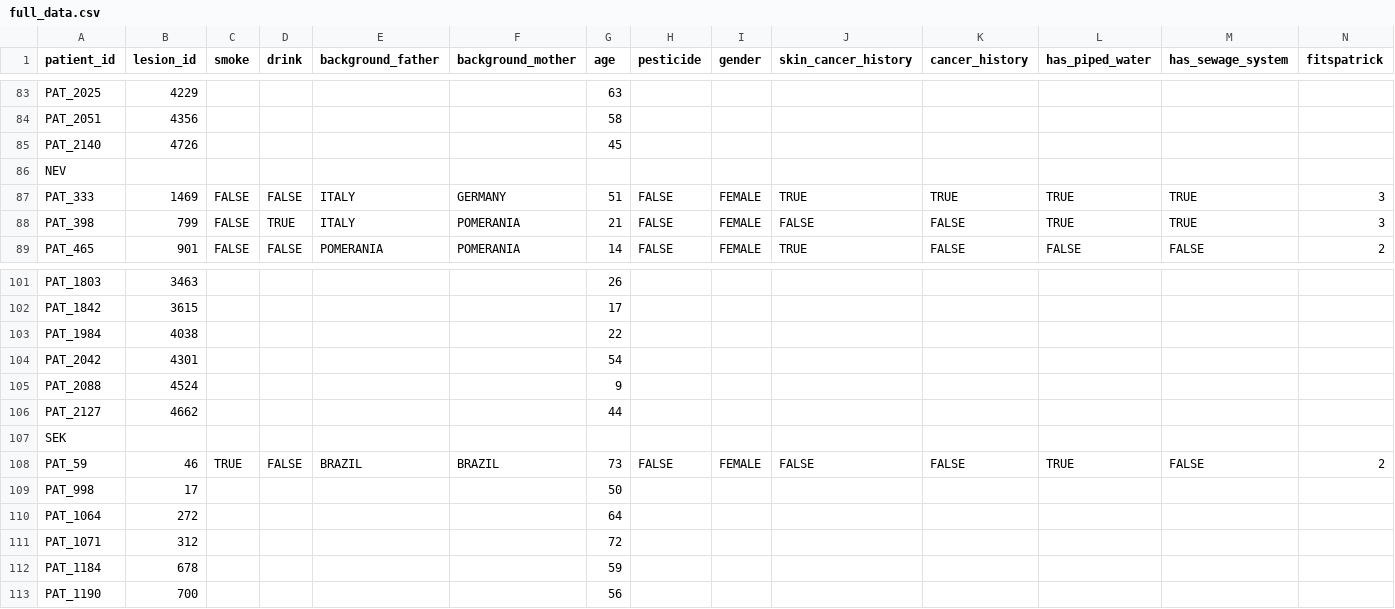
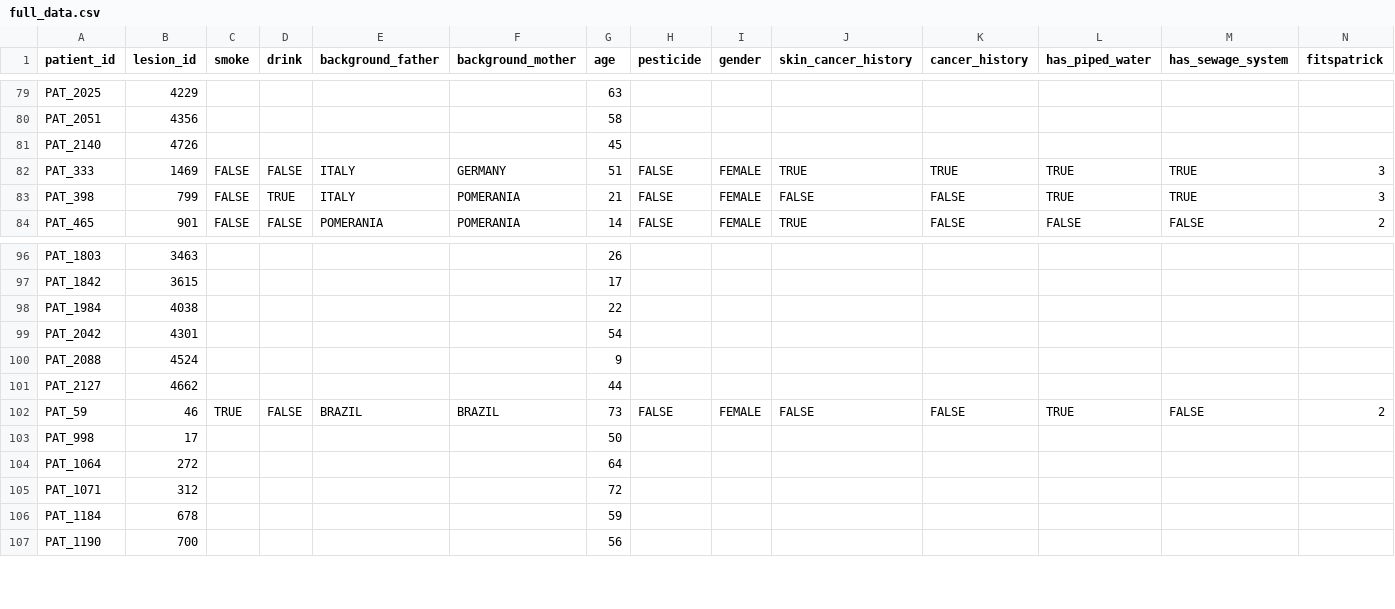
Before and after one commit to m3bogdan/Project-2-Medical-Imaging, a CSV file: data/full_data.csv, drawn as a sheet; only a part is shown, gaps mark what is left out; rows hold the shown columns only; the diff covers the shown part only; the diff names each change by its address in the sheet, - before the commit and + after, or states it on an @@ line.

```diff
--- a/data/full_data.csv
+++ b/data/full_data.csv
-row 86: NEV
-row 107: SEK
```
Also changed, not shown: 11 removed rows elsewhere in this file, 2 other files.
